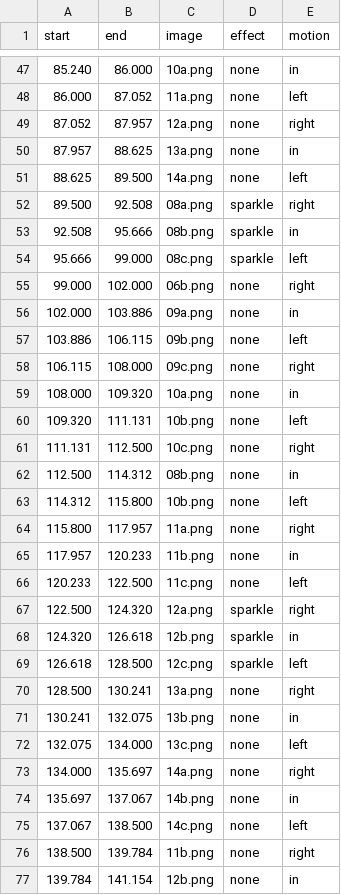
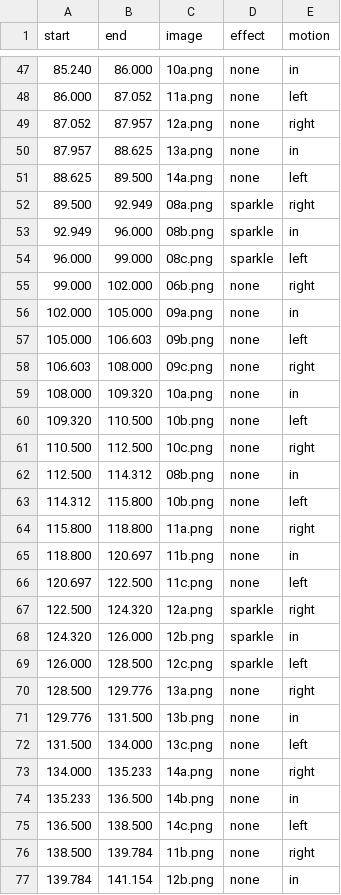
Before and after one commit to fire1200/jcos, a CSV file: video/joseon_late_rap/shots.csv, drawn as a sheet; only a part is shown, gaps mark what is left out; the diff covers the shown part only.

```diff
--- a/video/joseon_late_rap/shots.csv
+++ b/video/joseon_late_rap/shots.csv
@@ -51,26 +51,26 @@ start,end,image,effect,motion
 88.625,89.500,14a.png,none,left
-89.500,92.508,08a.png,sparkle,right
-92.508,95.666,08b.png,sparkle,in
-95.666,99.000,08c.png,sparkle,left
+89.500,92.949,08a.png,sparkle,right
+92.949,96.000,08b.png,sparkle,in
+96.000,99.000,08c.png,sparkle,left
 99.000,102.000,06b.png,none,right
-102.000,103.886,09a.png,none,in
-103.886,106.115,09b.png,none,left
-106.115,108.000,09c.png,none,right
+102.000,105.000,09a.png,none,in
+105.000,106.603,09b.png,none,left
+106.603,108.000,09c.png,none,right
 108.000,109.320,10a.png,none,in
-109.320,111.131,10b.png,none,left
-111.131,112.500,10c.png,none,right
+109.320,110.500,10b.png,none,left
+110.500,112.500,10c.png,none,right
 112.500,114.312,08b.png,none,in
 114.312,115.800,10b.png,none,left
-115.800,117.957,11a.png,none,right
-117.957,120.233,11b.png,none,in
-120.233,122.500,11c.png,none,left
+115.800,118.800,11a.png,none,right
+118.800,120.697,11b.png,none,in
+120.697,122.500,11c.png,none,left
 122.500,124.320,12a.png,sparkle,right
-124.320,126.618,12b.png,sparkle,in
-126.618,128.500,12c.png,sparkle,left
-128.500,130.241,13a.png,none,right
-130.241,132.075,13b.png,none,in
-132.075,134.000,13c.png,none,left
-134.000,135.697,14a.png,none,right
-135.697,137.067,14b.png,none,in
-137.067,138.500,14c.png,none,left
+124.320,126.000,12b.png,sparkle,in
+126.000,128.500,12c.png,sparkle,left
+128.500,129.776,13a.png,none,right
+129.776,131.500,13b.png,none,in
+131.500,134.000,13c.png,none,left
+134.000,135.233,14a.png,none,right
+135.233,136.500,14b.png,none,in
+136.500,138.500,14c.png,none,left
 138.500,139.784,11b.png,none,right
```
Also changed, not shown: 16 edited cells elsewhere in this file, video/joseon_early_rap/shots.csv, video/joseon_early_rap/timing.csv, 16 other files.
